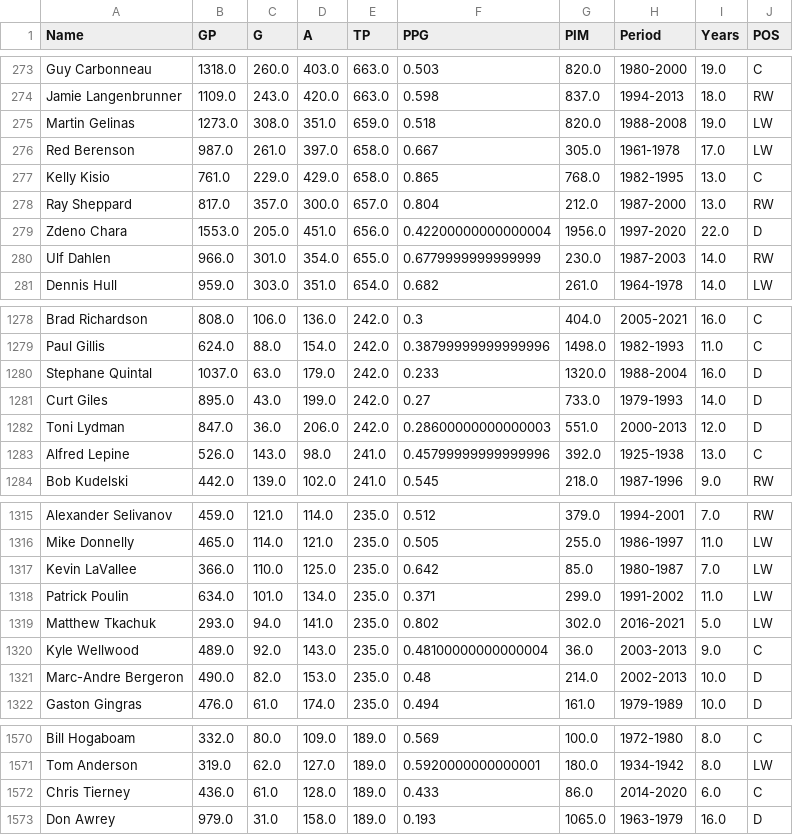
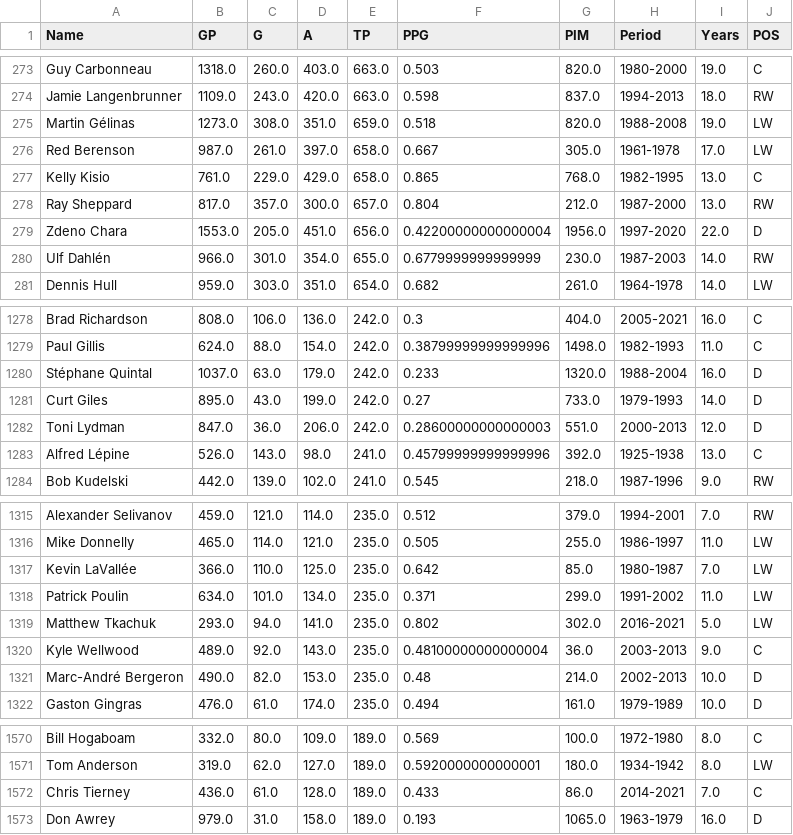
Before and after one commit to jely94/ETL-Project, a CSV file: Output/career_stats_adj.csv, drawn as a sheet; only a part is shown, gaps mark what is left out; the diff covers the shown part only.

```diff
--- a/Output/career_stats_adj.csv
+++ b/Output/career_stats_adj.csv
@@ -274,3 +274,3 @@ Guy Carbonneau,1318.0,260.0,403.0,663.0,0.503,820.0,1980-2000,19.0,C
 Jamie Langenbrunner,1109.0,243.0,420.0,663.0,0.598,837.0,1994-2013,18.0,RW
-Martin Gelinas,1273.0,308.0,351.0,659.0,0.518,820.0,1988-2008,19.0,LW
+Martin Gélinas,1273.0,308.0,351.0,659.0,0.518,820.0,1988-2008,19.0,LW
 Red Berenson,987.0,261.0,397.0,658.0,0.667,305.0,1961-1978,17.0,LW
@@ -279,3 +279,3 @@ Ray Sheppard,817.0,357.0,300.0,657.0,0.804,212.0,1987-2000,13.0,RW
 Zdeno Chara,1553.0,205.0,451.0,656.0,0.42200000000000004,1956.0,1997-2020,22.0,D
-Ulf Dahlen,966.0,301.0,354.0,655.0,0.6779999999999999,230.0,1987-2003,14.0,RW
+Ulf Dahlén,966.0,301.0,354.0,655.0,0.6779999999999999,230.0,1987-2003,14.0,RW
 Dennis Hull,959.0,303.0,351.0,654.0,0.682,261.0,1964-1978,14.0,LW
@@ -1279,6 +1279,6 @@ Brad Richardson,808.0,106.0,136.0,242.0,0.3,404.0,2005-2021,16.0,C
 Paul Gillis,624.0,88.0,154.0,242.0,0.38799999999999996,1498.0,1982-1993,11.0,C
-Stephane Quintal,1037.0,63.0,179.0,242.0,0.233,1320.0,1988-2004,16.0,D
+Stéphane Quintal,1037.0,63.0,179.0,242.0,0.233,1320.0,1988-2004,16.0,D
 Curt Giles,895.0,43.0,199.0,242.0,0.27,733.0,1979-1993,14.0,D
 Toni Lydman,847.0,36.0,206.0,242.0,0.28600000000000003,551.0,2000-2013,12.0,D
-Alfred Lepine,526.0,143.0,98.0,241.0,0.45799999999999996,392.0,1925-1938,13.0,C
+Alfred Lépine,526.0,143.0,98.0,241.0,0.45799999999999996,392.0,1925-1938,13.0,C
 Bob Kudelski,442.0,139.0,102.0,241.0,0.545,218.0,1987-1996,9.0,RW
@@ -1316,3 +1316,3 @@ Alexander Selivanov,459.0,121.0,114.0,235.0,0.512,379.0,1994-2001,7.0,RW
 Mike Donnelly,465.0,114.0,121.0,235.0,0.505,255.0,1986-1997,11.0,LW
-Kevin LaVallee,366.0,110.0,125.0,235.0,0.642,85.0,1980-1987,7.0,LW
+Kevin LaVallée,366.0,110.0,125.0,235.0,0.642,85.0,1980-1987,7.0,LW
 Patrick Poulin,634.0,101.0,134.0,235.0,0.371,299.0,1991-2002,11.0,LW
@@ -1320,3 +1320,3 @@ Matthew Tkachuk,293.0,94.0,141.0,235.0,0.802,302.0,2016-2021,5.0,LW
 Kyle Wellwood,489.0,92.0,143.0,235.0,0.48100000000000004,36.0,2003-2013,9.0,C
-Marc-Andre Bergeron,490.0,82.0,153.0,235.0,0.48,214.0,2002-2013,10.0,D
+Marc-André Bergeron,490.0,82.0,153.0,235.0,0.48,214.0,2002-2013,10.0,D
 Gaston Gingras,476.0,61.0,174.0,235.0,0.494,161.0,1979-1989,10.0,D
@@ -1571,3 +1571,3 @@ Bill Hogaboam,332.0,80.0,109.0,189.0,0.569,100.0,1972-1980,8.0,C
 Tom Anderson,319.0,62.0,127.0,189.0,0.5920000000000001,180.0,1934-1942,8.0,LW
-Chris Tierney,436.0,61.0,128.0,189.0,0.433,86.0,2014-2020,6.0,C
+Chris Tierney,436.0,61.0,128.0,189.0,0.433,86.0,2014-2021,7.0,C
 Don Awrey,979.0,31.0,158.0,189.0,0.193,1065.0,1963-1979,16.0,D
```
Also changed, not shown: 2 removed rows and 121 edited cells elsewhere in this file, 5 other files.
